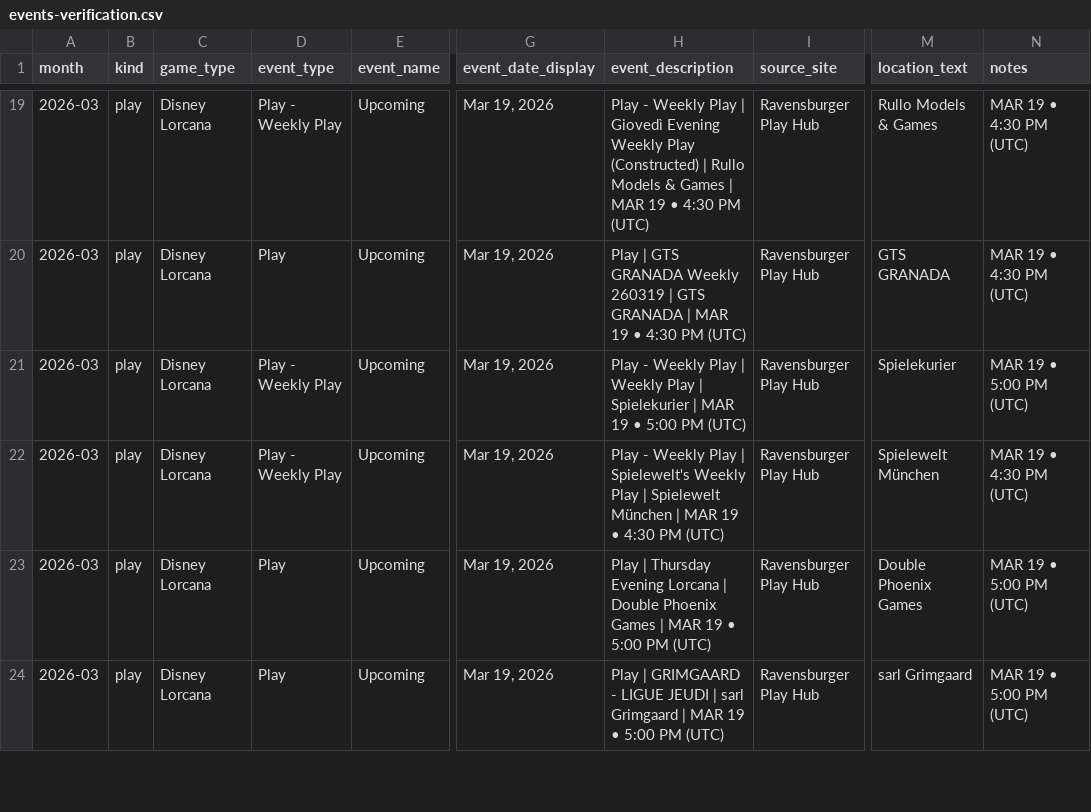
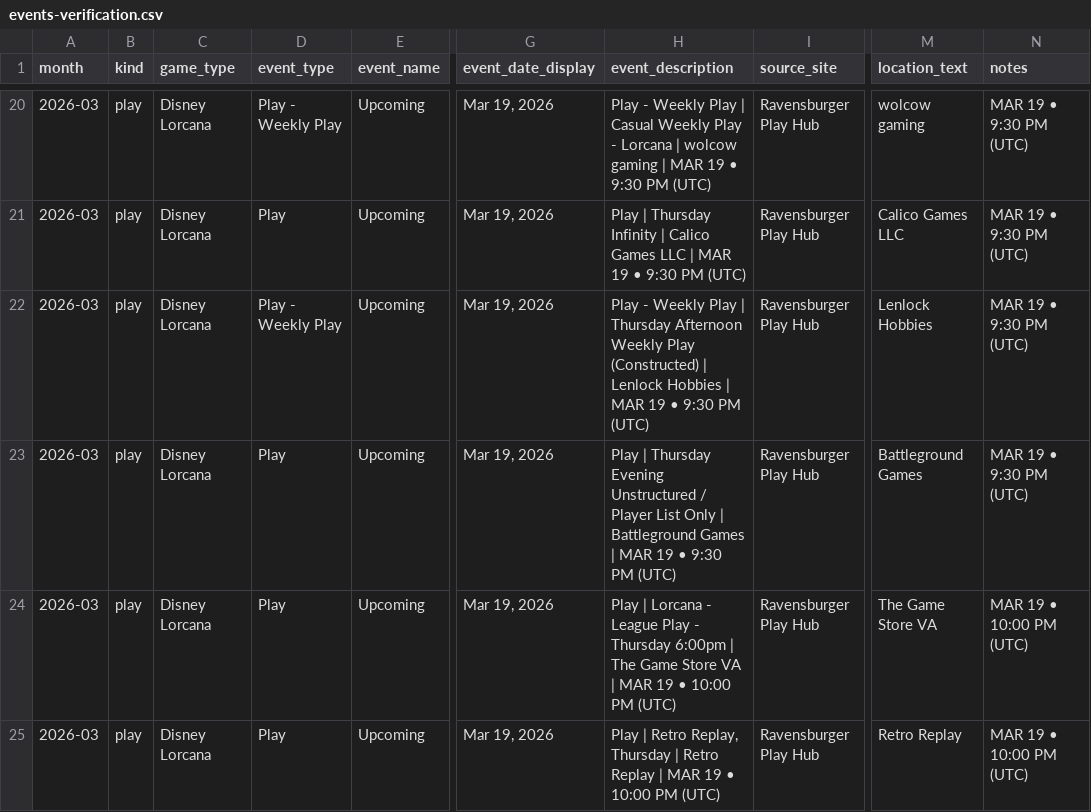
Before and after one commit to nach-dev/tcg-event-scraper, a CSV file: site/data/events-verification.csv, drawn as a sheet; only a part is shown, gaps mark what is left out; addresses are those after the commit; the diff covers the shown part only; the diff names each change by its address in the sheet, - before the commit and + after, or states it on an @@ line.

```diff
--- a/site/data/events-verification.csv
+++ b/site/data/events-verification.csv
-H20 (event_description): …Play | Giovedì Evening Weekly Play (Constructed) | Rullo Models & Games | MAR 19 • 4:30 PM (UTC)
+H20 (event_description): …Play | Casual Weekly Play - Lorcana | wolcow gaming | MAR 19 • 9:30 PM (UTC)
-M20 (location_text): Rullo Models & Games
+M20 (location_text): wolcow gaming
-N20:N21 (notes): MAR 19 • 4:30 PM (UTC)
+N20:N21 (notes): MAR 19 • 9:30 PM (UTC)
-H21 (event_description): Play | GTS GRANADA Weekly 260319 | GTS GRANADA | MAR 19 • 4:30 PM (UTC)
+H21 (event_description): Play | Thursday Infinity | Calico Games LLC | MAR 19 • 9:30 PM (UTC)
-M21 (location_text): GTS GRANADA
+M21 (location_text): Calico Games LLC
-H22 (event_description): …Play | Weekly Play | Spielekurier | MAR 19 • 5:00 PM (UTC)
+H22 (event_description): …Play | Thursday Afternoon Weekly Play (Constructed) | Lenlock Hobbies | MAR 19 • 9:30 PM (UTC)
-M22 (location_text): Spielekurier
+M22 (location_text): Lenlock Hobbies
-N22 (notes): MAR 19 • 5:00 PM (UTC)
+N22 (notes): MAR 19 • 9:30 PM (UTC)
-D23 (event_type): Play - Weekly Play
+D23 (event_type): Play
-H23 (event_description): Play - Weekly Play | Spielewelt's Weekly Play | Spielewelt München | MAR 19 • 4:30 PM (UTC)
+H23 (event_description): Play | Thursday Evening Unstructured / Player List Only | Battleground Games | MAR 19 • 9:30 PM (UTC)
-M23 (location_text): Spielewelt München
+M23 (location_text): Battleground Games
-N23 (notes): MAR 19 • 4:30 PM (UTC)
+N23 (notes): MAR 19 • 9:30 PM (UTC)
-H24 (event_description): Play | Thursday Evening Lorcana | Double Phoenix Games | MAR 19 • 5:00 PM (UTC)
+H24 (event_description): Play | Lorcana - League Play - Thursday 6:00pm | The Game Store VA | MAR 19 • 10:00 PM (UTC)
-M24 (location_text): Double Phoenix Games
+M24 (location_text): The Game Store VA
-N24:N25 (notes): MAR 19 • 5:00 PM (UTC)
+N24:N25 (notes): MAR 19 • 10:00 PM (UTC)
-H25 (event_description): Play | GRIMGAARD - LIGUE JEUDI | sarl Grimgaard | MAR 19 • 5:00 PM (UTC)
+H25 (event_description): Play | Retro Replay, Thursday | Retro Replay | MAR 19 • 10:00 PM (UTC)
-M25 (location_text): sarl Grimgaard
+M25 (location_text): Retro Replay
```
Also changed, not shown: 2 added rows, 2 removed rows and 109 edited cells elsewhere in this file, 1 other file.
